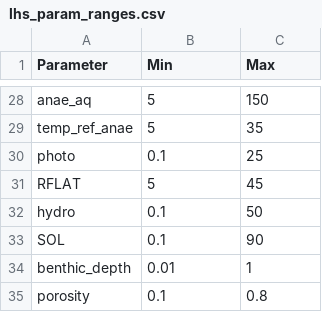
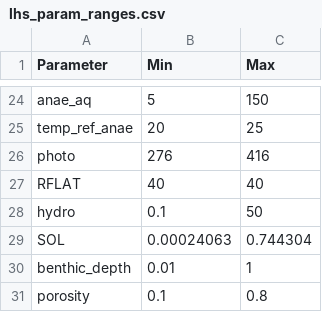
Before and after one commit to puruckertom/yuan_urban_pesticides, a CSV file: input/lhs/lhs_param_ranges.csv, drawn as a sheet; only a part is shown, gaps mark what is left out; addresses are those after the commit; the diff covers the shown part only; the diff names each change by its address in the sheet, - before the commit and + after, or states it on an @@ line.

```diff
--- a/input/lhs/lhs_param_ranges.csv
+++ b/input/lhs/lhs_param_ranges.csv
-B25 (Min): 5
+B25 (Min): 20
-C25 (Max): 35
+C25 (Max): 25
-B26 (Min): 0.1
+B26 (Min): 276
-C26 (Max): 25
+C26 (Max): 416
-B27 (Min): 5
+B27 (Min): 40
-C27 (Max): 45
+C27 (Max): 40
-B29 (Min): 0.1
+B29 (Min): 0.00024063
-C29 (Max): 90
+C29 (Max): 0.744304
```
Also changed, not shown: 4 removed rows and 21 edited cells elsewhere in this file, 1 other file.
